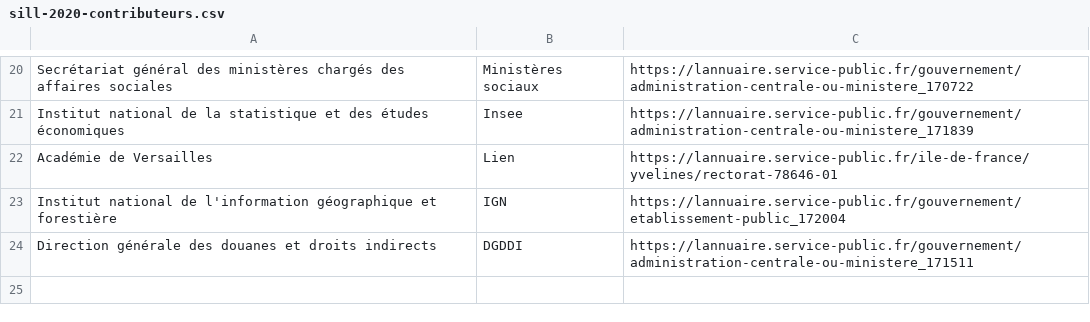
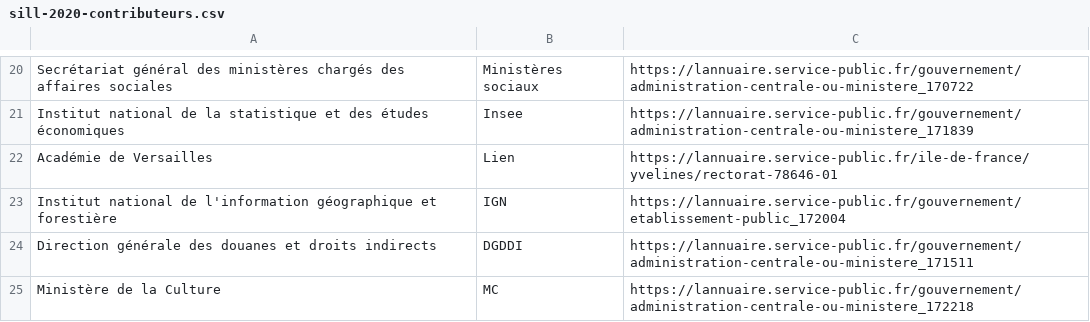
Before and after one commit to dzc34/sill, a CSV file: 2020/sill-2020-contributeurs.csv, drawn as a sheet; only a part is shown, gaps mark what is left out; the diff names each change by its address in the sheet, - before the commit and + after, or states it on an @@ line.

Commit message:
Ajout du ministère de la Culture dans les contributeurs

```diff
--- a/2020/sill-2020-contributeurs.csv
+++ b/2020/sill-2020-contributeurs.csv
+row 25: Ministère de la Culture | MC | https://lannuaire.service-public.fr/gouvernement/administration-centrale-ou-ministere_172218
```
